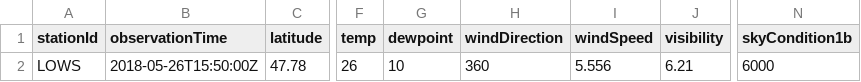
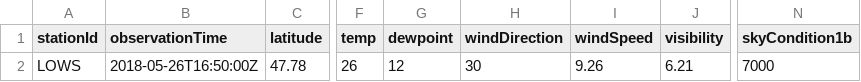
Before and after one commit to mmittlb/pywde1, a CSV file: metar1.csv, drawn as a sheet; only a part is shown, gaps mark what is left out; the diff names each change by its address in the sheet, - before the commit and + after, or states it on an @@ line.

Commit message:
Add metar1.csv

```diff
--- a/metar1.csv
+++ b/metar1.csv
-B2 (observationTime): 2018-05-26T15:50:00Z
+B2 (observationTime): 2018-05-26T16:50:00Z
-G2 (dewpoint): 10
+G2 (dewpoint): 12
-H2 (windDirection): 360
+H2 (windDirection): 30
-I2 (windSpeed): 5.556
+I2 (windSpeed): 9.26
-N2 (skyCondition1b): 6000
+N2 (skyCondition1b): 7000
```
